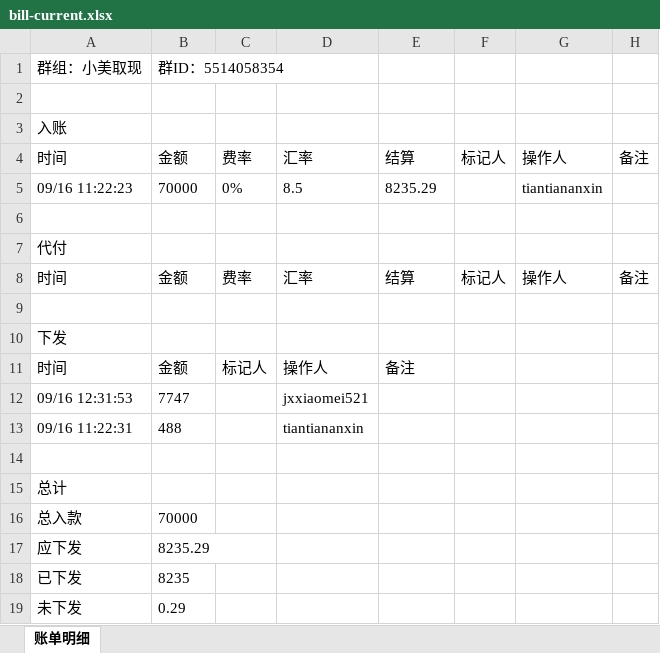
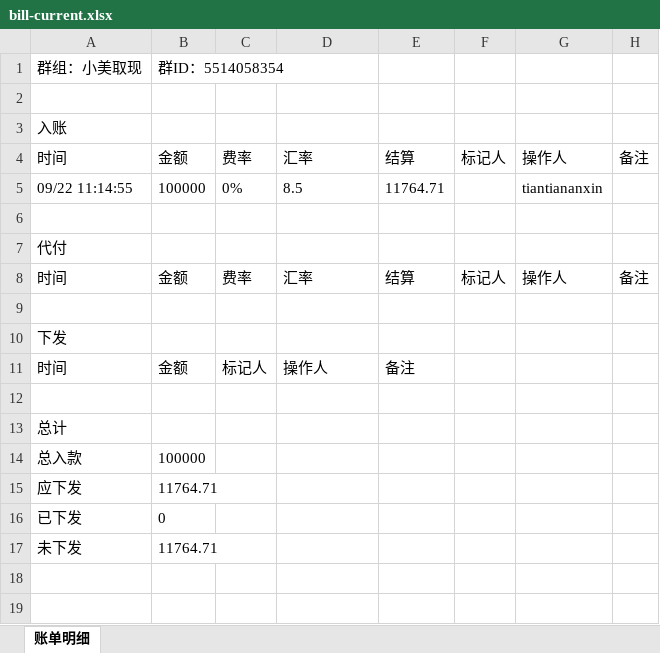
Before and after one commit to jzhangdan/botWeb, an Excel workbook: bills/JXZFSP01/-5514058354/acb304df786bc0f770596b967c2e460319353900fa5692e2372c57280ca9cfda/bill-current.xlsx, sheet 账单明细, drawn as a sheet; values as stored, in another font and other column widths than the file's, no borders; removed rows and columns are numbered as before the commit, all else as after; the diff names each change by its address in the sheet, - before the commit and + after, or states it on an @@ line.

Commit message:
update bill page -5514058354

```diff
--- a/bills/JXZFSP01/-5514058354/acb304df786bc0f770596b967c2e460319353900fa5692e2372c57280ca9cfda/bill-current.xlsx (sheet 账单明细)
+++ b/bills/JXZFSP01/-5514058354/acb304df786bc0f770596b967c2e460319353900fa5692e2372c57280ca9cfda/bill-current.xlsx (sheet 账单明细)
-A5: 09/16 11:22:23
+A5: 09/22 11:14:55
-B5: 70000
+B5: 100000
-E5: 8235.29
+E5: 11764.71
-row 12: 09/16 12:31:53 | 7747 |  | jxxiaomei521
-row 13: 09/16 11:22:31 | 488 |  | tiantiananxin
-B14: 70000
+B14: 100000
-B15: 8235.29
+B15: 11764.71
-B16: 8235
+B16: 0
-B17: 0.29
+B17: 11764.71
```
